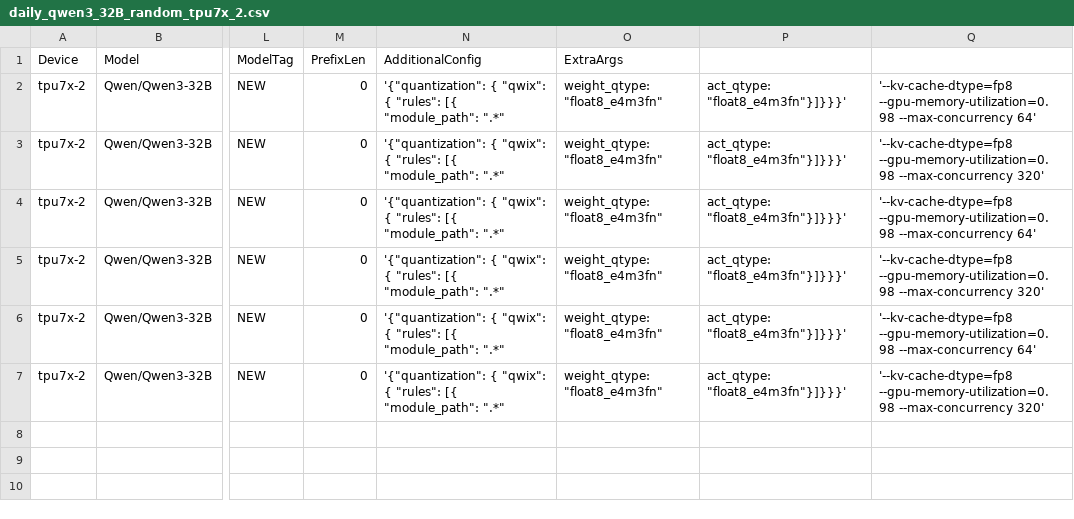
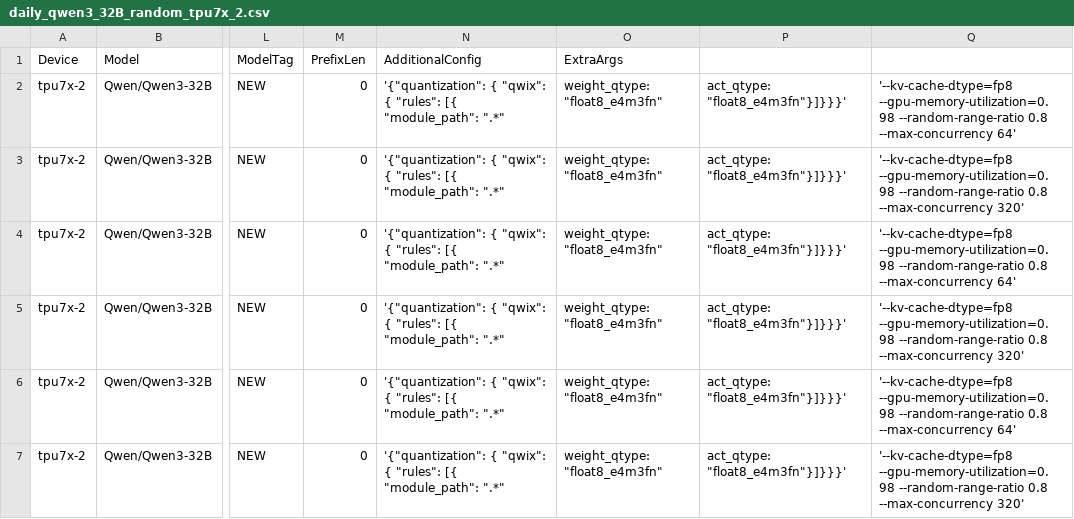
Before and after one commit to QiliangCui/bm-infra, a CSV file: cases/daily_qwen3_32B_random_tpu7x_2.csv, drawn as a sheet; only a part is shown, gaps mark what is left out; the diff names each change by its address in the sheet, - before the commit and + after, or states it on an @@ line.

```diff
--- a/cases/daily_qwen3_32B_random_tpu7x_2.csv
+++ b/cases/daily_qwen3_32B_random_tpu7x_2.csv
-Q2: '--kv-cache-dtype=fp8 --gpu-memory-utilization=0.98 --max-concurrency 64'
+Q2: '--kv-cache-dtype=fp8 --gpu-memory-utilization=0.98 --random-range-ratio 0.8 --max-concurrency 64'
-Q3: '--kv-cache-dtype=fp8 --gpu-memory-utilization=0.98 --max-concurrency 320'
+Q3: '--kv-cache-dtype=fp8 --gpu-memory-utilization=0.98 --random-range-ratio 0.8 --max-concurrency 320'
-Q4: '--kv-cache-dtype=fp8 --gpu-memory-utilization=0.98 --max-concurrency 64'
+Q4: '--kv-cache-dtype=fp8 --gpu-memory-utilization=0.98 --random-range-ratio 0.8 --max-concurrency 64'
-Q5: '--kv-cache-dtype=fp8 --gpu-memory-utilization=0.98 --max-concurrency 320'
+Q5: '--kv-cache-dtype=fp8 --gpu-memory-utilization=0.98 --random-range-ratio 0.8 --max-concurrency 320'
-Q6: '--kv-cache-dtype=fp8 --gpu-memory-utilization=0.98 --max-concurrency 64'
+Q6: '--kv-cache-dtype=fp8 --gpu-memory-utilization=0.98 --random-range-ratio 0.8 --max-concurrency 64'
-Q7: '--kv-cache-dtype=fp8 --gpu-memory-utilization=0.98 --max-concurrency 320'
+Q7: '--kv-cache-dtype=fp8 --gpu-memory-utilization=0.98 --random-range-ratio 0.8 --max-concurrency 320'
```
Also changed, not shown: 2 other files.
